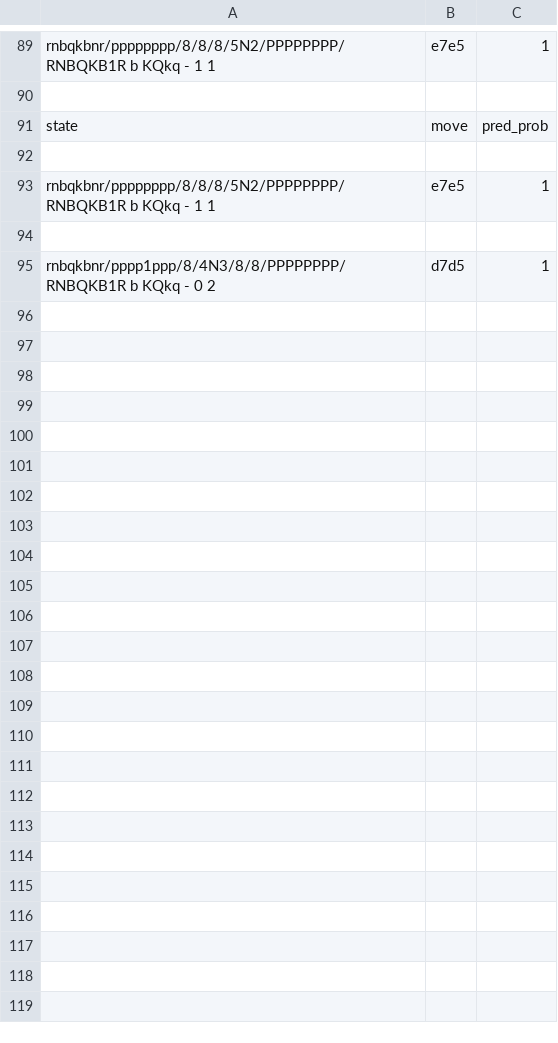
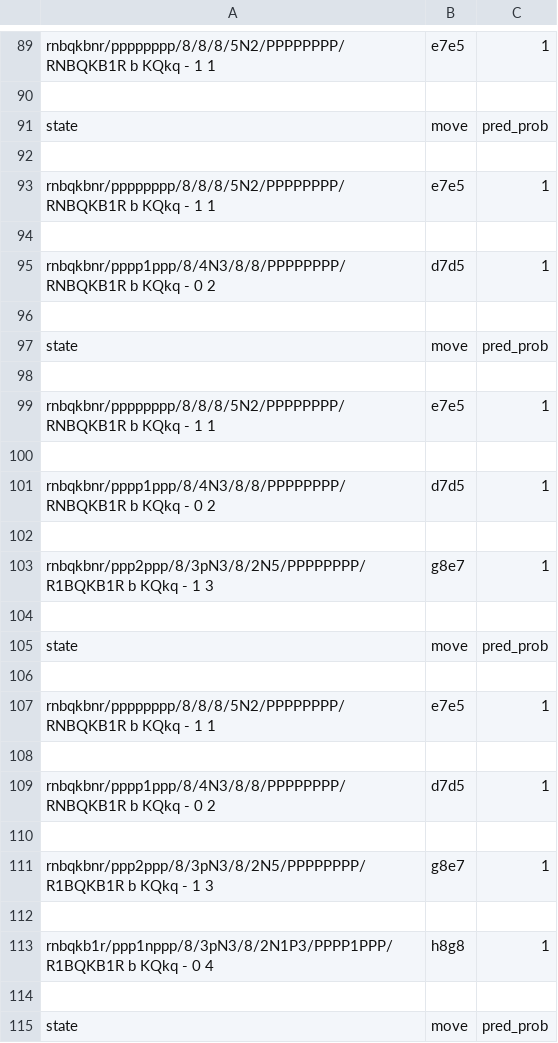
Before and after one commit to mmitk/chess-engine, a CSV file: models/history/history.csv, drawn as a sheet; only a part is shown, gaps mark what is left out; the diff covers the shown part only; the diff names each change by its address in the sheet, - before the commit and + after, or states it on an @@ line.

```diff
--- a/models/history/history.csv
+++ b/models/history/history.csv
+row 96: (empty)
+row 97: state | move | pred_prob
+row 98: (empty)
+row 99: rnbqkbnr/pppppppp/8/8/8/5N2/PPPPPPPP/RNBQKB1R b KQkq - 1 1 | e7e5 | 1
+row 100: (empty)
+row 101: rnbqkbnr/pppp1ppp/8/4N3/8/8/PPPPPPPP/RNBQKB1R b KQkq - 0 2 | d7d5 | 1
+row 102: (empty)
+row 103: rnbqkbnr/ppp2ppp/8/3pN3/8/2N5/PPPPPPPP/R1BQKB1R b KQkq - 1 3 | g8e7 | 1
+row 104: (empty)
+row 105: state | move | pred_prob
+row 106: (empty)
+row 107: rnbqkbnr/pppppppp/8/8/8/5N2/PPPPPPPP/RNBQKB1R b KQkq - 1 1 | e7e5 | 1
+row 108: (empty)
+row 109: rnbqkbnr/pppp1ppp/8/4N3/8/8/PPPPPPPP/RNBQKB1R b KQkq - 0 2 | d7d5 | 1
+row 110: (empty)
+row 111: rnbqkbnr/ppp2ppp/8/3pN3/8/2N5/PPPPPPPP/R1BQKB1R b KQkq - 1 3 | g8e7 | 1
+row 112: (empty)
+row 113: rnbqkb1r/ppp1nppp/8/3pN3/8/2N1P3/PPPP1PPP/R1BQKB1R b KQkq - 0 4 | h8g8 | 1
+row 114: (empty)
+row 115: state | move | pred_prob
```
Also changed, not shown: 10 added rows elsewhere in this file, 1 other file.
